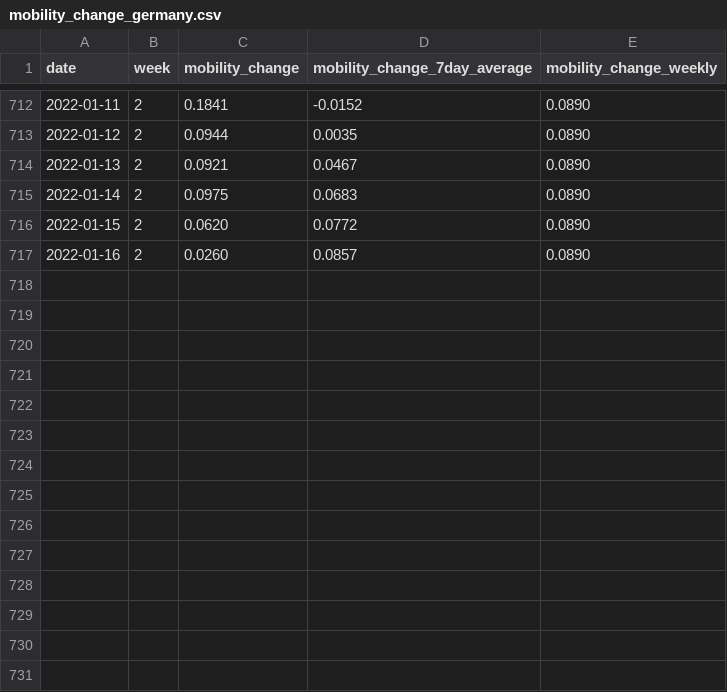
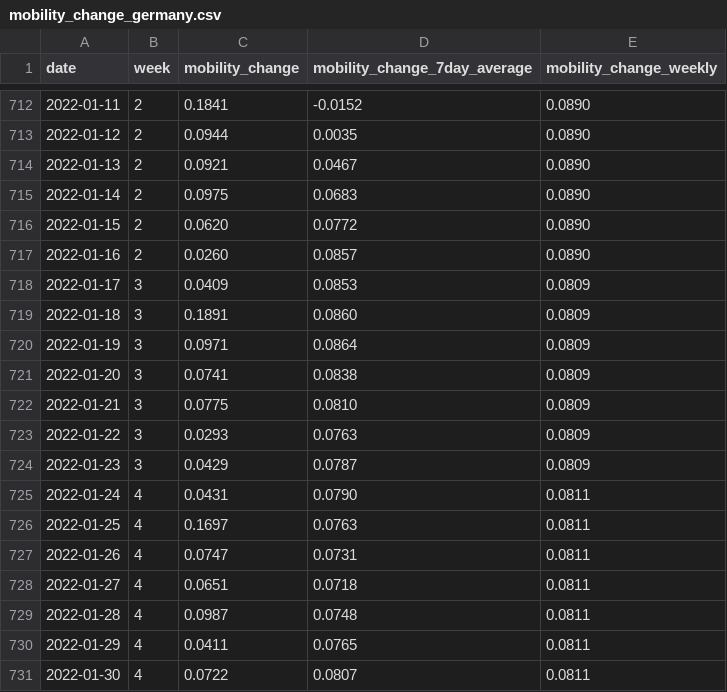
Before and after one commit to rocs-org/covid-mobility-data, a CSV file: data/mobility_change/mobility_change_germany.csv, drawn as a sheet; only a part is shown, gaps mark what is left out.

Commit message:
Update 02.02.2022 	modified:   mobility_change_bundeslaender.csv 	modified:   mobility_change_germany.csv 	modified:   mobility_change_kreise.csv

```diff
--- a/data/mobility_change/mobility_change_germany.csv
+++ b/data/mobility_change/mobility_change_germany.csv
@@ -717 +717,15 @@ date,week,mobility_change,mobility_change_7day_average,mobility_change_weekly
 2022-01-16,2,0.0260,0.0857,0.0890
+2022-01-17,3,0.0409,0.0853,0.0809
+2022-01-18,3,0.1891,0.0860,0.0809
+2022-01-19,3,0.0971,0.0864,0.0809
+2022-01-20,3,0.0741,0.0838,0.0809
+2022-01-21,3,0.0775,0.0810,0.0809
+2022-01-22,3,0.0293,0.0763,0.0809
+2022-01-23,3,0.0429,0.0787,0.0809
+2022-01-24,4,0.0431,0.0790,0.0811
+2022-01-25,4,0.1697,0.0763,0.0811
+2022-01-26,4,0.0747,0.0731,0.0811
+2022-01-27,4,0.0651,0.0718,0.0811
+2022-01-28,4,0.0987,0.0748,0.0811
+2022-01-29,4,0.0411,0.0765,0.0811
+2022-01-30,4,0.0722,0.0807,0.0811
```
Also changed, not shown: 1 other file.
